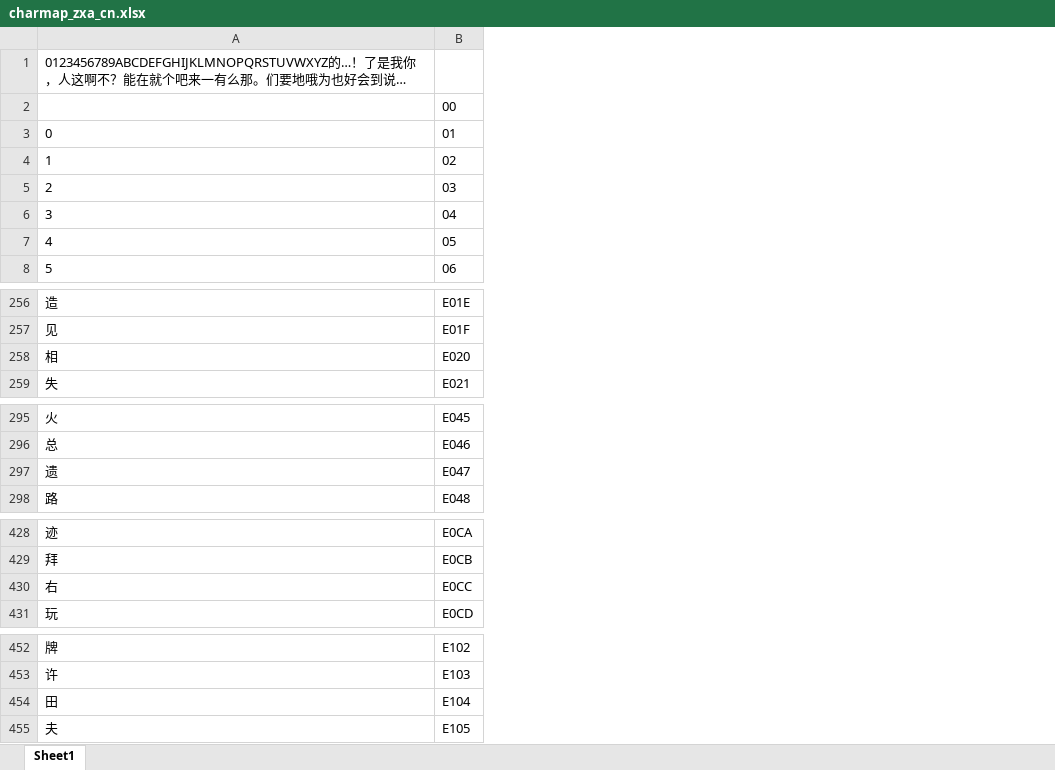
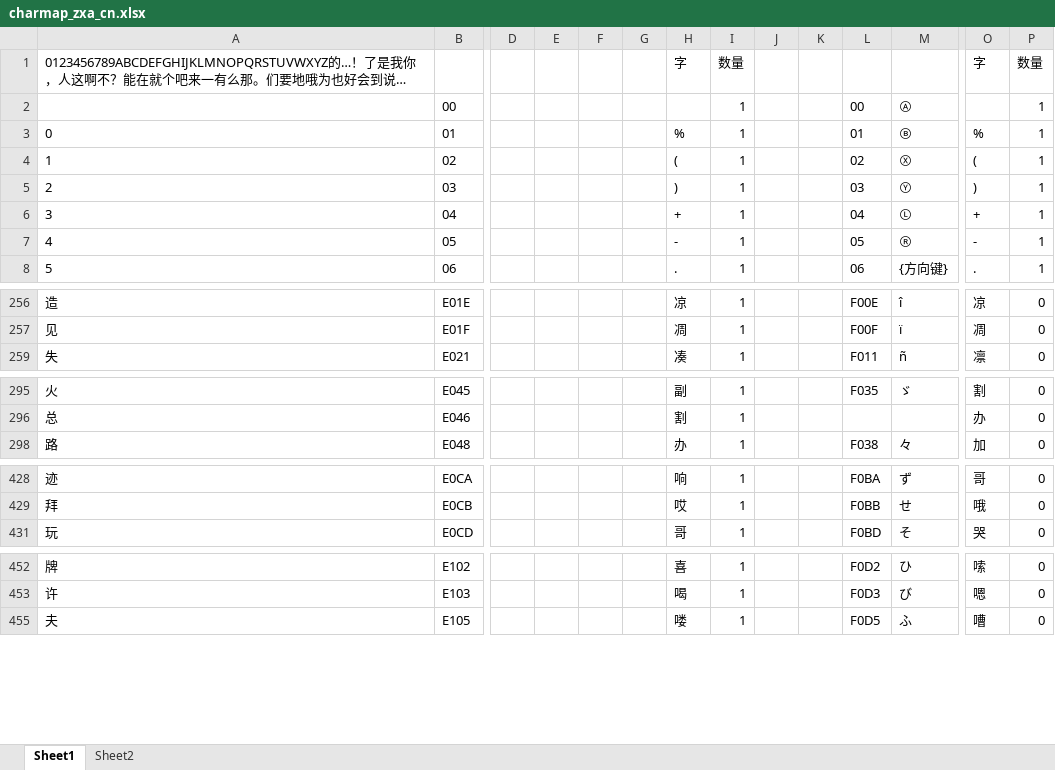
Before and after one commit to mzy1996/RockMan-ZX-Advent-Chs, an Excel workbook: charmap_zxa_cn.xlsx, sheet Sheet1, drawn as a sheet; only a part is shown, gaps mark what is left out; long unchanged cells end in …; values as stored, in another font and other column widths than the file's, no borders; removed rows and columns are numbered as before the commit, all else as after; rows hold the shown columns only; the diff covers the shown part only; the diff names each change by its address in the sheet, - before the commit and + after, or states it on an @@ line.

```diff
--- a/charmap_zxa_cn.xlsx (sheet Sheet1)
+++ b/charmap_zxa_cn.xlsx (sheet Sheet1)
+sheet tab: Sheet2
+column D, empty
+column E, empty
+column F, empty
+column G, empty
+column H, rows 1-8: 字 |  | % | ( | ) | + | - | .; rows 256-259: 凉 | 凋 | 凑; rows 295-298: 副 | 割 | 办; rows 428-431: 响 | 哎 | 哥; rows 452-455: 喜 | 喝 | 喽
+column I, rows 1-8: 数量 | 1 | 1 | 1 | 1 | 1 | 1 | 1; rows 256-259: all 1; rows 295-298: all 1; rows 428-431: all 1; rows 452-455: all 1
+column J, empty
+column K, empty
+column L, rows 2-8: 00 | 01 | 02 | 03 | 04 | 05 | 06; rows 256-259: F00E | F00F | F011; rows 295-298: F035 |  | F038; rows 428-431: F0BA | F0BB | F0BD; rows 452-455: F0D2 | F0D3 | F0D5
+column M, rows 2-8: Ⓐ | Ⓑ | Ⓧ | Ⓨ | Ⓛ | Ⓡ | {方向键}; rows 256-259: î | ï | ñ; rows 295-298: ゞ |  | 々; rows 428-431: ず | せ | そ; rows 452-455: ひ | び | ふ
+column O, rows 1-8: 字 |  | % | ( | ) | + | - | .; rows 256-259: 凉 | 凋 | 凛; rows 295-298: 割 | 办 | 加; rows 428-431: 哥 | 哦 | 哭; rows 452-455: 嗦 | 嗯 | 嘈
+column P, rows 1-8: 数量 | 1 | 1 | 1 | 1 | 1 | 1 | 1; rows 256-259: all 0; rows 295-298: all 0; rows 428-431: all 0; rows 452-455: all 0
-row 258: 相 | E020
-row 297: 遗 | E047
-row 430: 右 | E0CC
-row 454: 田 | E104
```
Also changed, not shown: 16 removed rows and 1 added column elsewhere in this sheet, hidden cells, 7 other files.
